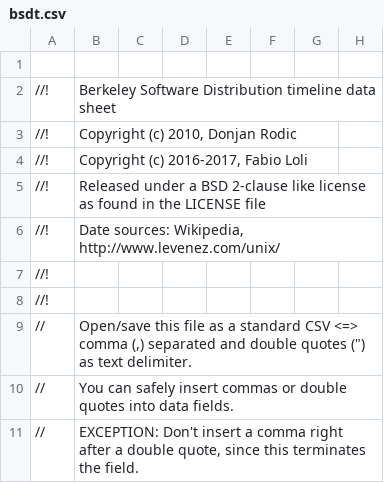
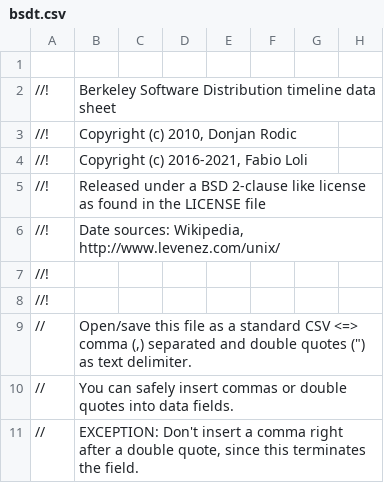
Before and after one commit to FabioLolix/BSD-Timeline, a CSV file: bsdt.csv, drawn as a sheet; only a part is shown; the diff names each change by its address in the sheet, - before the commit and + after, or states it on an @@ line.

Commit message:
Update copyright year

```diff
--- a/bsdt.csv
+++ b/bsdt.csv
-B4: Copyright (c) 2016-2017, Fabio Loli
+B4: Copyright (c) 2016-2021, Fabio Loli
```
Also changed, not shown: 1 other file.
